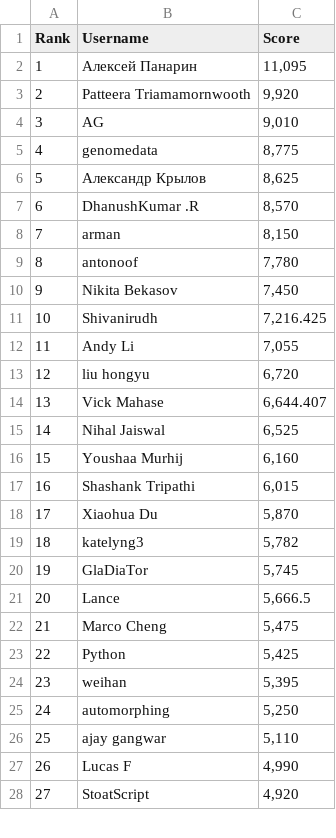
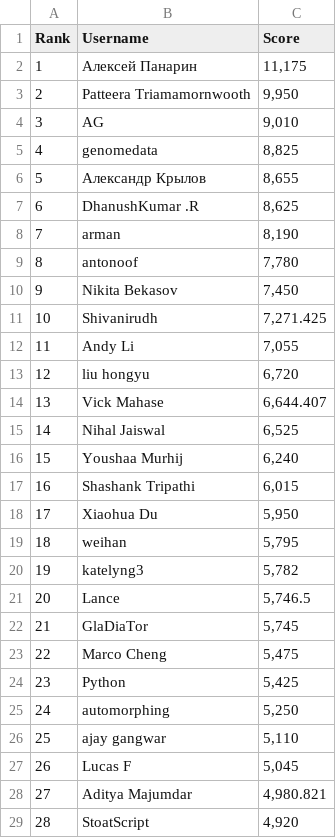
Before and after one commit to silvermete0r/deepml-top, a CSV file: leaderboard.csv, drawn as a sheet; only a part is shown; removed rows and columns are numbered as before the commit, all else as after; the diff covers the shown part only; the diff names each change by its address in the sheet, - before the commit and + after, or states it on an @@ line.

```diff
--- a/leaderboard.csv
+++ b/leaderboard.csv
-C2 (Score): 11,095
+C2 (Score): 11,175
-C3 (Score): 9,920
+C3 (Score): 9,950
-C5 (Score): 8,775
+C5 (Score): 8,825
-C6 (Score): 8,625
+C6 (Score): 8,655
-C7 (Score): 8,570
+C7 (Score): 8,625
-C8 (Score): 8,150
+C8 (Score): 8,190
-C11 (Score): 7,216.425
+C11 (Score): 7,271.425
-C16 (Score): 6,160
+C16 (Score): 6,240
-C18 (Score): 5,870
+C18 (Score): 5,950
+row 19: 18 | weihan | 5,795
@@ column A (Rank) renumbered between rows 20 and 85 @@
+row 21: 20 | Lance | 5,746.5
-row 21: 20 | Lance | 5,666.5
-row 24: 23 | weihan | 5,395
-C27 (Score): 4,990
+C27 (Score): 5,045
+row 28: 27 | Aditya Majumdar | 4,980.821
```
Also changed, not shown: 6 added rows, 7 removed rows and 3 edited cells elsewhere in this file, 2 other files.
